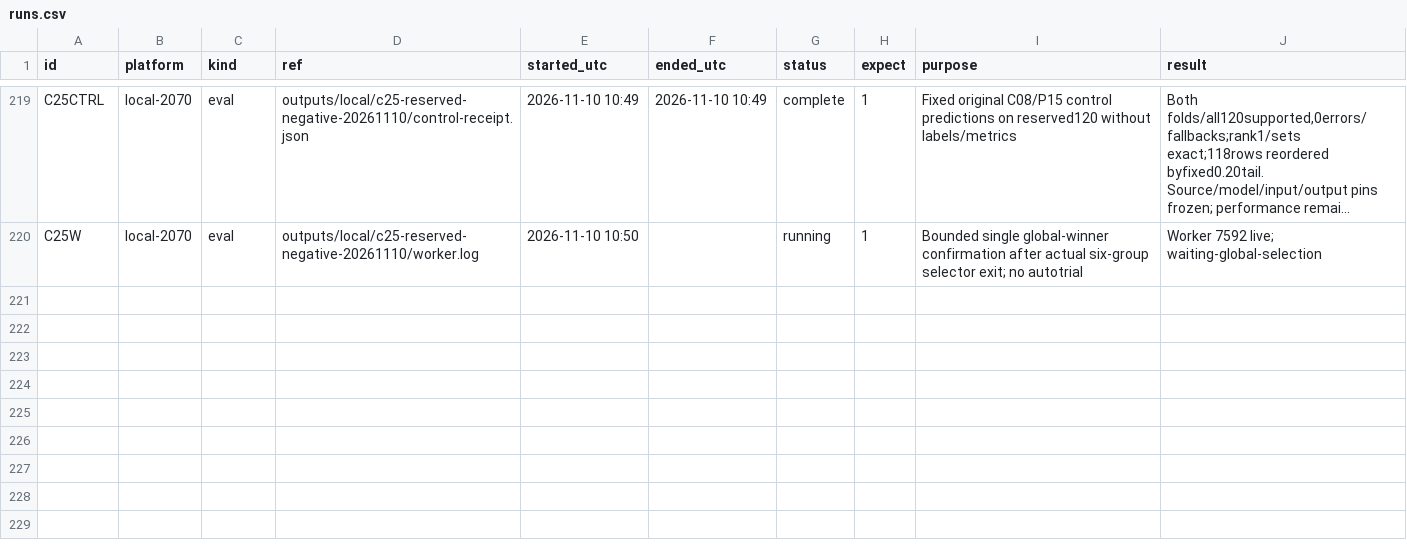
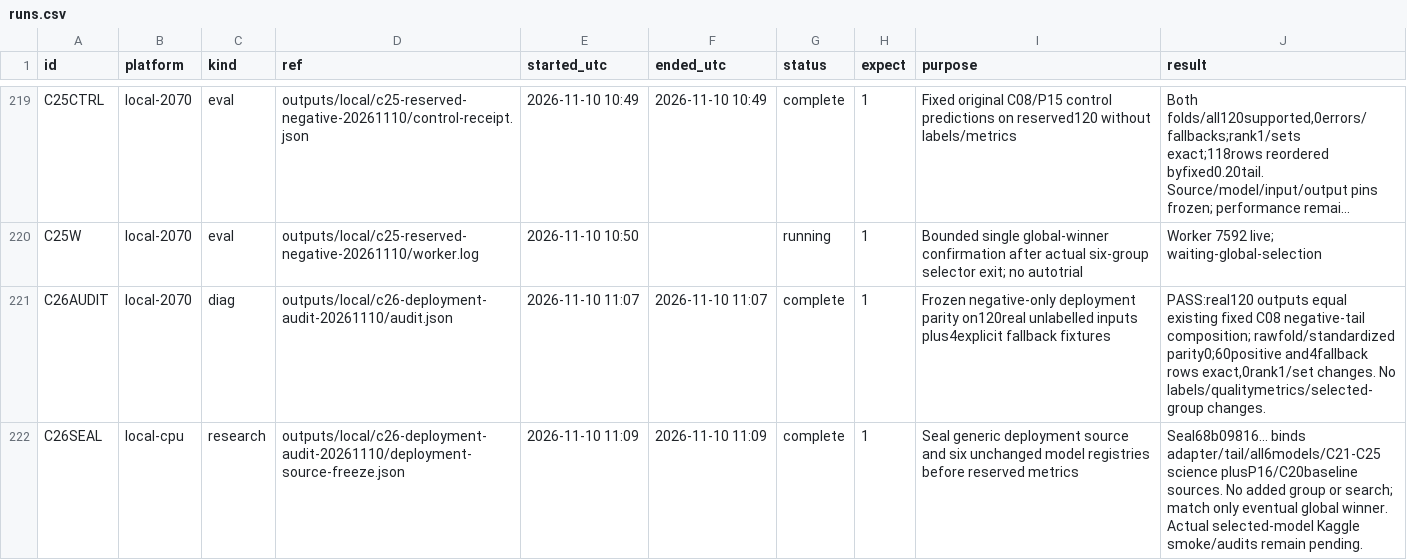
Before and after one commit to goldbar123467/Enveda-CASMI-2026---Molecule-ID-From-Mass-Spectra, a CSV file: runs.csv, drawn as a sheet; only a part is shown, gaps mark what is left out; long unchanged cells end in …; the diff names each change by its address in the sheet, - before the commit and + after, or states it on an @@ line.

Commit message:
Seal and audit negative-only deployment integration

```diff
--- a/runs.csv
+++ b/runs.csv
+row 221: C26AUDIT | local-2070 | diag | outputs/local/c26-deployment-audit-20261110/audit.json | 2026-11-10 11:07 | 2026-11-10 11:07 | complete | 1 | Frozen negative-only deployment parity on120real unlabelled inputs plus4explicit fallback fixtures | PASS:real120 outputs equal existing fixed C08 negative-tail composition; rawfold/standardized parity0;60positive and4fallback rows exact,0rank1/set changes. No labels/qualitymetrics/selected-group changes.
+row 222: C26SEAL | local-cpu | research | outputs/local/c26-deployment-audit-20261110/deployment-source-freeze.json | 2026-11-10 11:09 | 2026-11-10 11:09 | complete | 1 | Seal generic deployment source and six unchanged model registries before reserved metrics | Seal68b09816... binds adapter/tail/all6models/C21-C25 science plusP16/C20baseline sources. No added group or search; match only eventual global winner. Actual selected-model Kaggle smoke/audits remain pending.
```
Also changed, not shown: 12 other files.
